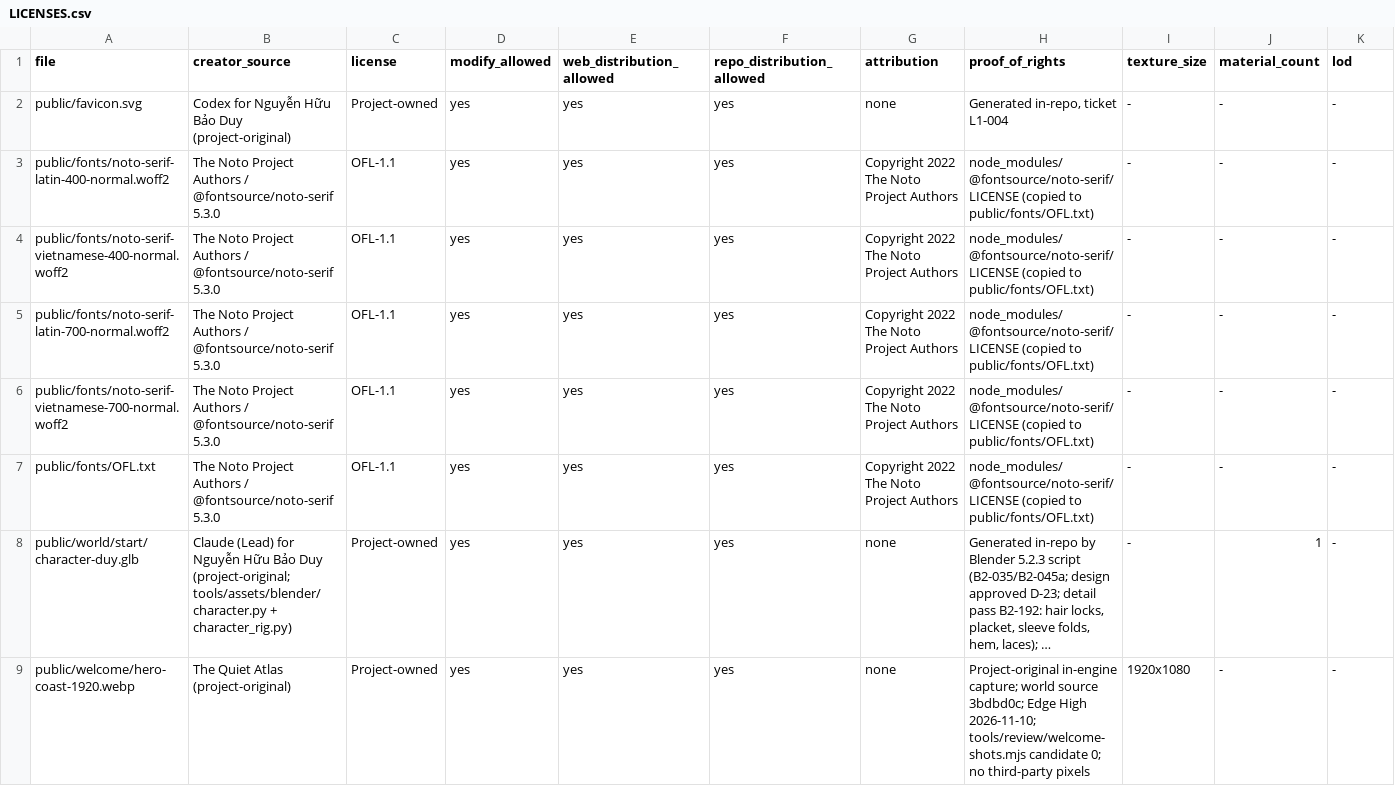
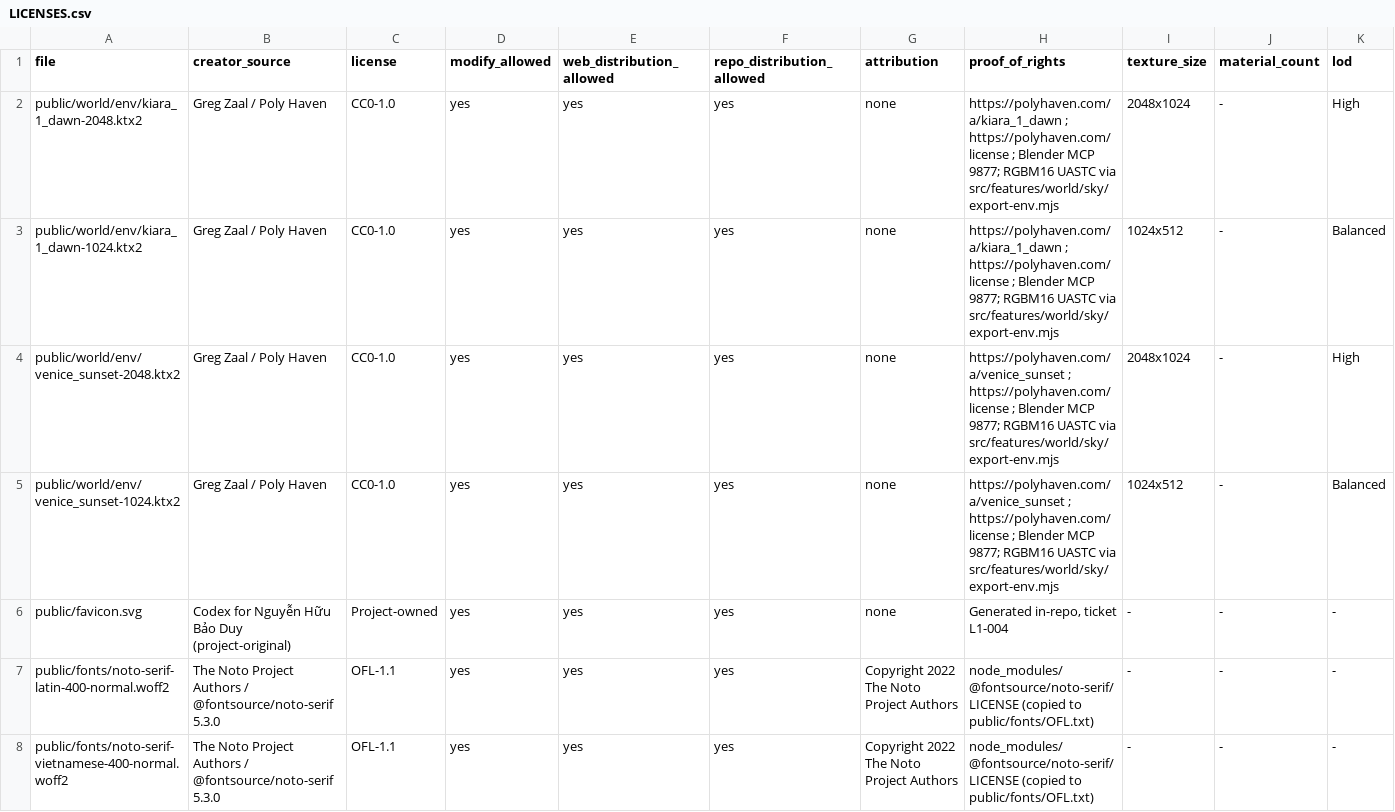
Before and after one commit to Crozn1812/the-quiet-atlas, a CSV file: assets/LICENSES.csv, drawn as a sheet; only a part is shown; the shorter side is filled out with more unchanged rows; long unchanged cells end in …; rows hold the shown columns only; the diff names each change by its address in the sheet, - before the commit and + after, or states it on an @@ line.

```diff
--- a/assets/LICENSES.csv
+++ b/assets/LICENSES.csv
+row 2: public/world/env/kiara_1_dawn-2048.ktx2 | Greg Zaal / Poly Haven | CC0-1.0 | yes | yes | yes | none | https://polyhaven.com/a/kiara_1_dawn ; https://polyhaven.com/license ; Blender MCP 9877; RGBM16 UASTC via src/features/world/sky/export-env.mjs | 2048x1024 | - | High
+row 3: public/world/env/kiara_1_dawn-1024.ktx2 | Greg Zaal / Poly Haven | CC0-1.0 | yes | yes | yes | none | https://polyhaven.com/a/kiara_1_dawn ; https://polyhaven.com/license ; Blender MCP 9877; RGBM16 UASTC via src/features/world/sky/export-env.mjs | 1024x512 | - | Balanced
+row 4: public/world/env/venice_sunset-2048.ktx2 | Greg Zaal / Poly Haven | CC0-1.0 | yes | yes | yes | none | https://polyhaven.com/a/venice_sunset ; https://polyhaven.com/license ; Blender MCP 9877; RGBM16 UASTC via src/features/world/sky/export-env.mjs | 2048x1024 | - | High
+row 5: public/world/env/venice_sunset-1024.ktx2 | Greg Zaal / Poly Haven | CC0-1.0 | yes | yes | yes | none | https://polyhaven.com/a/venice_sunset ; https://polyhaven.com/license ; Blender MCP 9877; RGBM16 UASTC via src/features/world/sky/export-env.mjs | 1024x512 | - | Balanced
```
Also changed, not shown: 21 other files.
